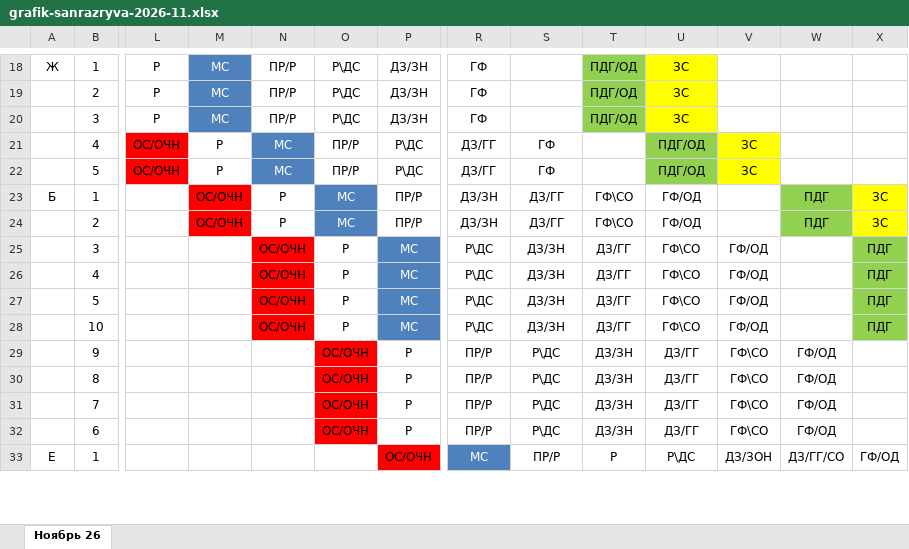
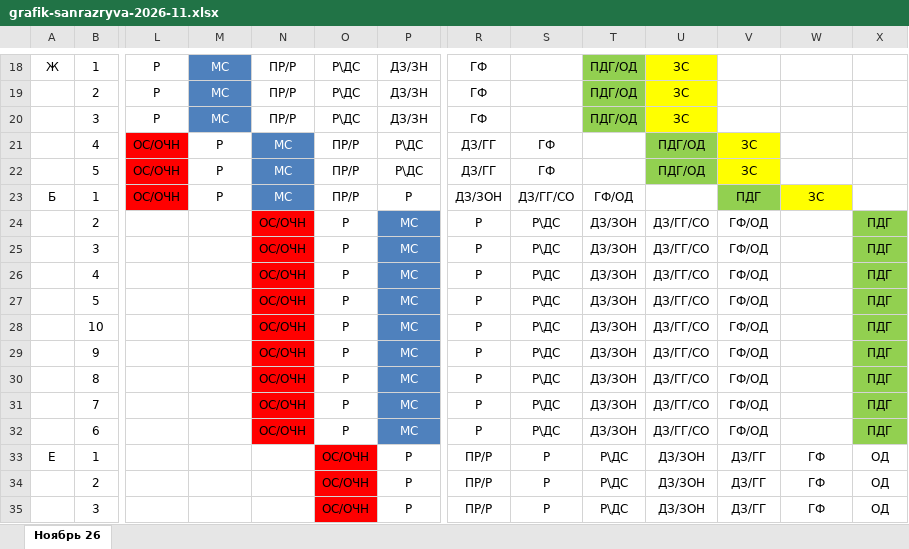
Before and after one commit to alibeksailaubaev-cmd/Periscope-2.0, an Excel workbook: data/grafik-sanrazryva-2026-11.xlsx, sheet Ноябрь 26, drawn as a sheet; only a part is shown, gaps mark what is left out; values as stored, in another font and other column widths than the file's, no borders; removed rows and columns are numbered as before the commit, all else as after; rows hold the shown columns only; the diff covers the shown part only; the diff names each change by its address in the sheet, - before the commit and + after, or states it on an @@ line.

```diff
--- a/data/grafik-sanrazryva-2026-11.xlsx (sheet Ноябрь 26)
+++ b/data/grafik-sanrazryva-2026-11.xlsx (sheet Ноябрь 26)
-L23: (empty)
+L23: ОС/ОЧН
-L23 fill: none
+L23 fill: #FF0000
-M23: ОС/ОЧН
+M23: Р
-M23 fill: #FF0000
+M23 fill: none
-N23: Р
+N23: МС
@@ N23 fill: none → #4F81BD, text colour: black → #FFFFFF @@
-O23: МС
+O23: ПР/Р
@@ O23 fill: #4F81BD → none, text colour: #FFFFFF → black @@
-P23: ПР/Р
+P23: Р
-R23: ДЗ/ЗН
+R23: ДЗ/ЗОН
-S23: ДЗ/ГГ
+S23: ДЗ/ГГ/СО
-T23: ГФ\СО
+T23: ГФ/ОД
-U23: ГФ/ОД
+U23: (empty)
-V23: (empty)
+V23: ПДГ
-V23 fill: none
+V23 fill: #92D050
-W23: ПДГ
+W23: ЗС
-W23 fill: #92D050
+W23 fill: #FFFF00
-X23: ЗС
+X23: (empty)
-X23 fill: #FFFF00
+X23 fill: none
-row 24:  | 2 |  | ОС/ОЧН | Р | МС | ПР/Р | ДЗ/ЗН | ДЗ/ГГ | ГФ\СО | ГФ/ОД |  | ПДГ | ЗС
+row 24:  | 2 |  |  | ОС/ОЧН | Р | МС | Р | Р\ДС | ДЗ/ЗОН | ДЗ/ГГ/СО | ГФ/ОД |  | ПДГ
-R25:R28: Р\ДС
+R25:R28: Р
-S25:S28: ДЗ/ЗН
+S25:S28: Р\ДС
-T25:T28: ДЗ/ГГ
+T25:T28: ДЗ/ЗОН
-U25:U28: ГФ\СО
+U25:U28: ДЗ/ГГ/СО
-row 29:  | 9 |  |  |  | ОС/ОЧН | Р | ПР/Р | Р\ДС | ДЗ/ЗН | ДЗ/ГГ | ГФ\СО | ГФ/ОД
-row 30:  | 8 |  |  |  | ОС/ОЧН | Р | ПР/Р | Р\ДС | ДЗ/ЗН | ДЗ/ГГ | ГФ\СО | ГФ/ОД
-row 31:  | 7 |  |  |  | ОС/ОЧН | Р | ПР/Р | Р\ДС | ДЗ/ЗН | ДЗ/ГГ | ГФ\СО | ГФ/ОД
-row 32:  | 6 |  |  |  | ОС/ОЧН | Р | ПР/Р | Р\ДС | ДЗ/ЗН | ДЗ/ГГ | ГФ\СО | ГФ/ОД
-row 33: Е | 1 |  |  |  |  | ОС/ОЧН | МС | ПР/Р | Р | Р\ДС | ДЗ/ЗОН | ДЗ/ГГ/СО | ГФ/ОД
+row 29:  | 9 |  |  | ОС/ОЧН | Р | МС | Р | Р\ДС | ДЗ/ЗОН | ДЗ/ГГ/СО | ГФ/ОД |  | ПДГ
+row 30:  | 8 |  |  | ОС/ОЧН | Р | МС | Р | Р\ДС | ДЗ/ЗОН | ДЗ/ГГ/СО | ГФ/ОД |  | ПДГ
+row 31:  | 7 |  |  | ОС/ОЧН | Р | МС | Р | Р\ДС | ДЗ/ЗОН | ДЗ/ГГ/СО | ГФ/ОД |  | ПДГ
+row 32:  | 6 |  |  | ОС/ОЧН | Р | МС | Р | Р\ДС | ДЗ/ЗОН | ДЗ/ГГ/СО | ГФ/ОД |  | ПДГ
+row 33: Е | 1 |  |  |  | ОС/ОЧН | Р | ПР/Р | Р | Р\ДС | ДЗ/ЗОН | ДЗ/ГГ | ГФ | ОД
+row 34:  | 2 |  |  |  | ОС/ОЧН | Р | ПР/Р | Р | Р\ДС | ДЗ/ЗОН | ДЗ/ГГ | ГФ | ОД
+row 35:  | 3 |  |  |  | ОС/ОЧН | Р | ПР/Р | Р | Р\ДС | ДЗ/ЗОН | ДЗ/ГГ | ГФ | ОД
```
Also changed, not shown: 1 added row, 3 removed rows and 30 edited cells elsewhere in this sheet, data/grafik-sanrazryva-2026-10.xlsx, data/grafik-sanrazryva-2026-12.xlsx, 5 other files.
